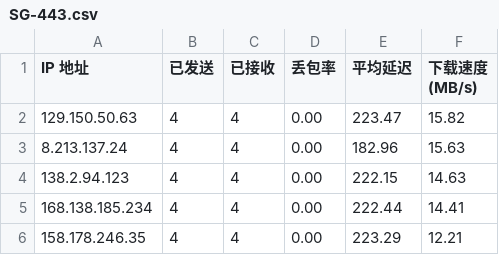
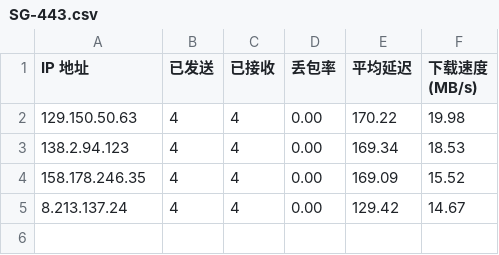
Before and after one commit to xj888xj/AutoCloudflareSpeedTest, a CSV file: log/SG-443.csv, drawn as a sheet.

```diff
--- a/log/SG-443.csv
+++ b/log/SG-443.csv
@@ -1,6 +1,5 @@
 IP 地址,已发送,已接收,丢包率,平均延迟,下载速度 (MB/s)
-129.150.50.63,4,4,0.00,223.47,15.82
-8.213.137.24,4,4,0.00,182.96,15.63
-138.2.94.123,4,4,0.00,222.15,14.63
-168.138.185.234,4,4,0.00,222.44,14.41
-158.178.246.35,4,4,0.00,223.29,12.21
+129.150.50.63,4,4,0.00,170.22,19.98
+138.2.94.123,4,4,0.00,169.34,18.53
+158.178.246.35,4,4,0.00,169.09,15.52
+8.213.137.24,4,4,0.00,129.42,14.67
```
Also changed, not shown: log/HK-443.csv, log/JP-443.csv, 2 other files.
